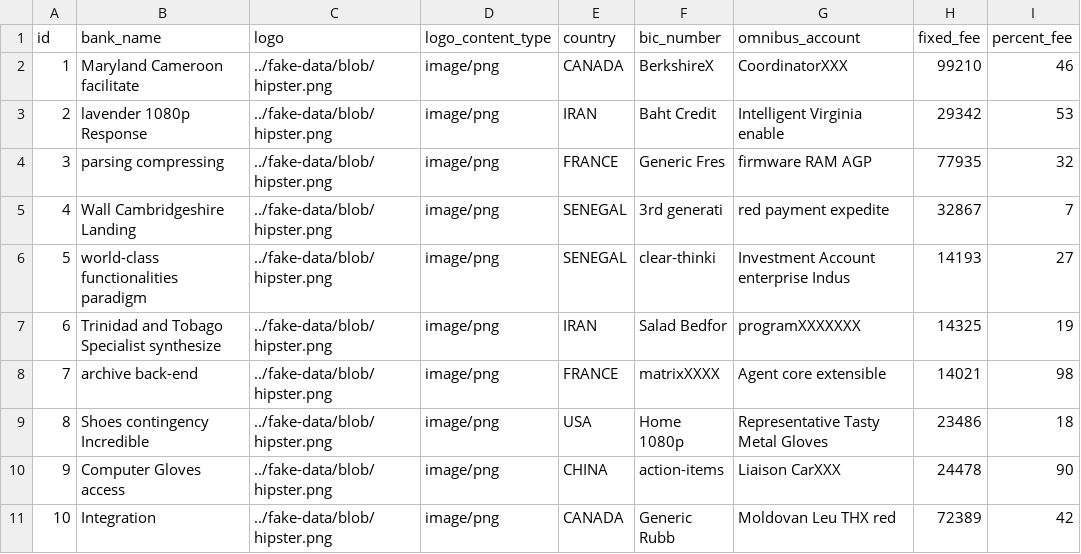
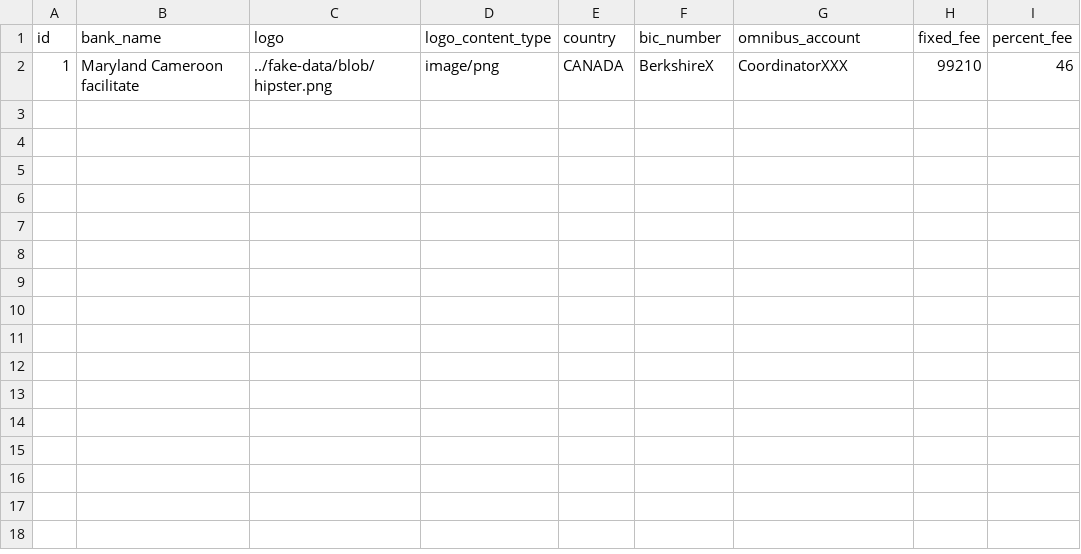
Before and after one commit to ky213/sto-marketplace, a CSV file: src/main/resources/config/liquibase/fake-data/bank_info.csv, drawn as a sheet; the diff names each change by its address in the sheet, - before the commit and + after, or states it on an @@ line.

Commit message:
remove data from fake info-bank

```diff
--- a/src/main/resources/config/liquibase/fake-data/bank_info.csv
+++ b/src/main/resources/config/liquibase/fake-data/bank_info.csv
-row 3: 2 | lavender 1080p Response | ../fake-data/blob/hipster.png | image/png | IRAN | Baht Credit | Intelligent Virginia enable | 29342 | 53
-row 4: 3 | parsing compressing | ../fake-data/blob/hipster.png | image/png | FRANCE | Generic Fres | firmware RAM AGP | 77935 | 32
-row 5: 4 | Wall Cambridgeshire Landing | ../fake-data/blob/hipster.png | image/png | SENEGAL | 3rd generati | red payment expedite | 32867 | 7
-row 6: 5 | world-class functionalities paradigm | ../fake-data/blob/hipster.png | image/png | SENEGAL | clear-thinki | Investment Account enterprise Indus | 14193 | 27
-row 7: 6 | Trinidad and Tobago Specialist synthesize | ../fake-data/blob/hipster.png | image/png | IRAN | Salad Bedfor | programXXXXXXX | 14325 | 19
-row 8: 7 | archive back-end | ../fake-data/blob/hipster.png | image/png | FRANCE | matrixXXXX | Agent core extensible | 14021 | 98
-row 9: 8 | Shoes contingency Incredible | ../fake-data/blob/hipster.png | image/png | USA | Home 1080p | Representative Tasty Metal Gloves | 23486 | 18
-row 10: 9 | Computer Gloves access | ../fake-data/blob/hipster.png | image/png | CHINA | action-items | Liaison CarXXX | 24478 | 90
-row 11: 10 | Integration | ../fake-data/blob/hipster.png | image/png | CANADA | Generic Rubb | Moldovan Leu THX red | 72389 | 42
```
